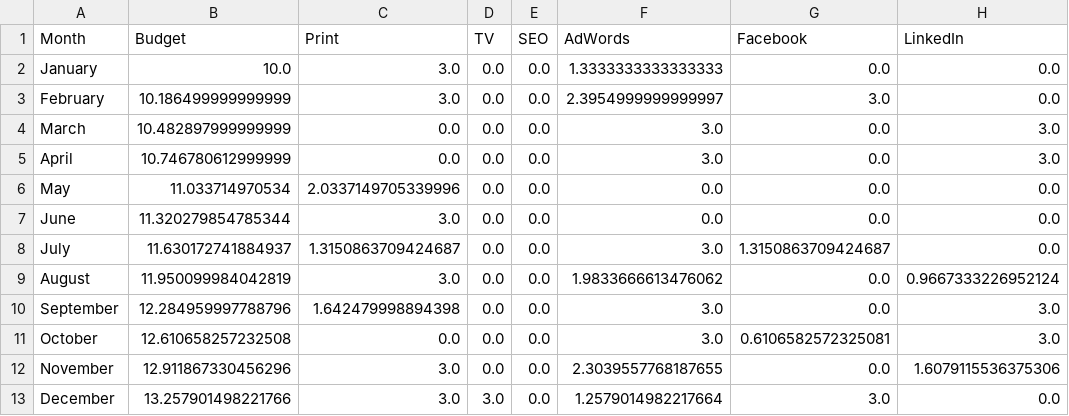
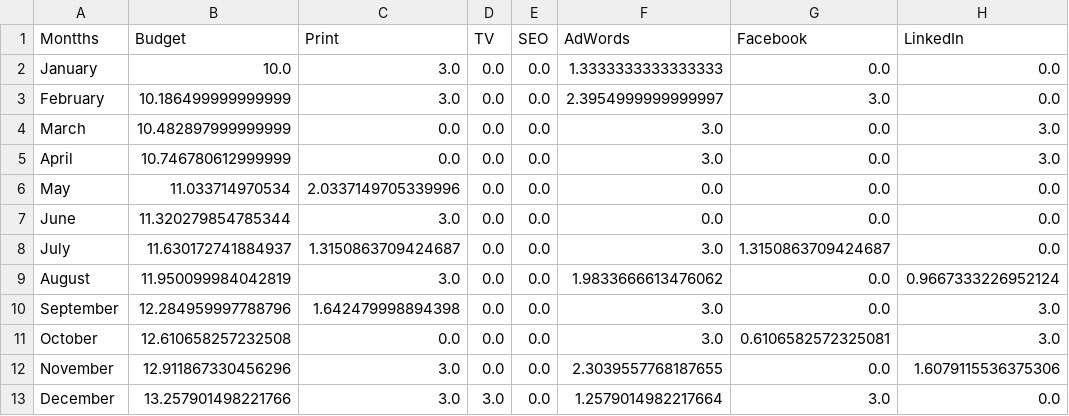
Before and after one commit to mostwanted-786/Optimization_Project, a CSV file: allocations.csv, drawn as a sheet; only a part is shown; the diff names each change by its address in the sheet, - before the commit and + after, or states it on an @@ line.

```diff
--- a/allocations.csv
+++ b/allocations.csv
-A1: Month
+A1: Montths
```
Also changed, not shown: 2 other files.
